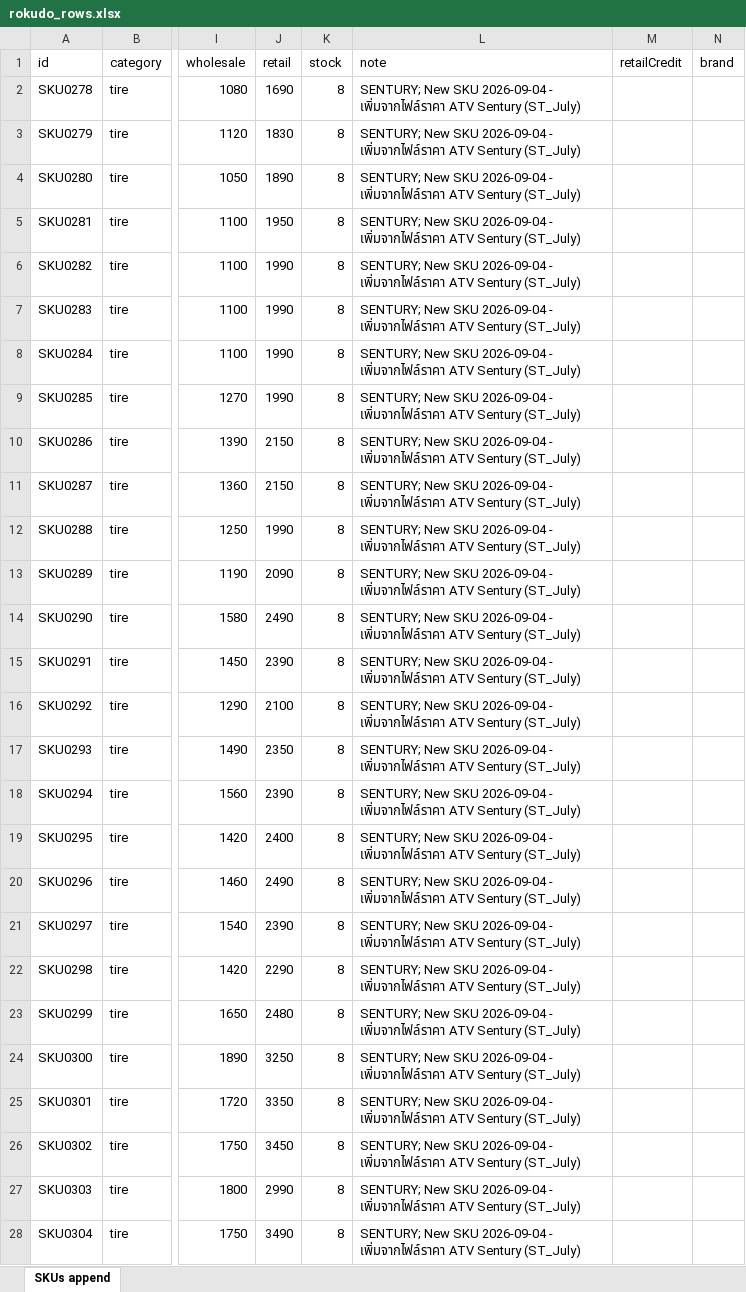
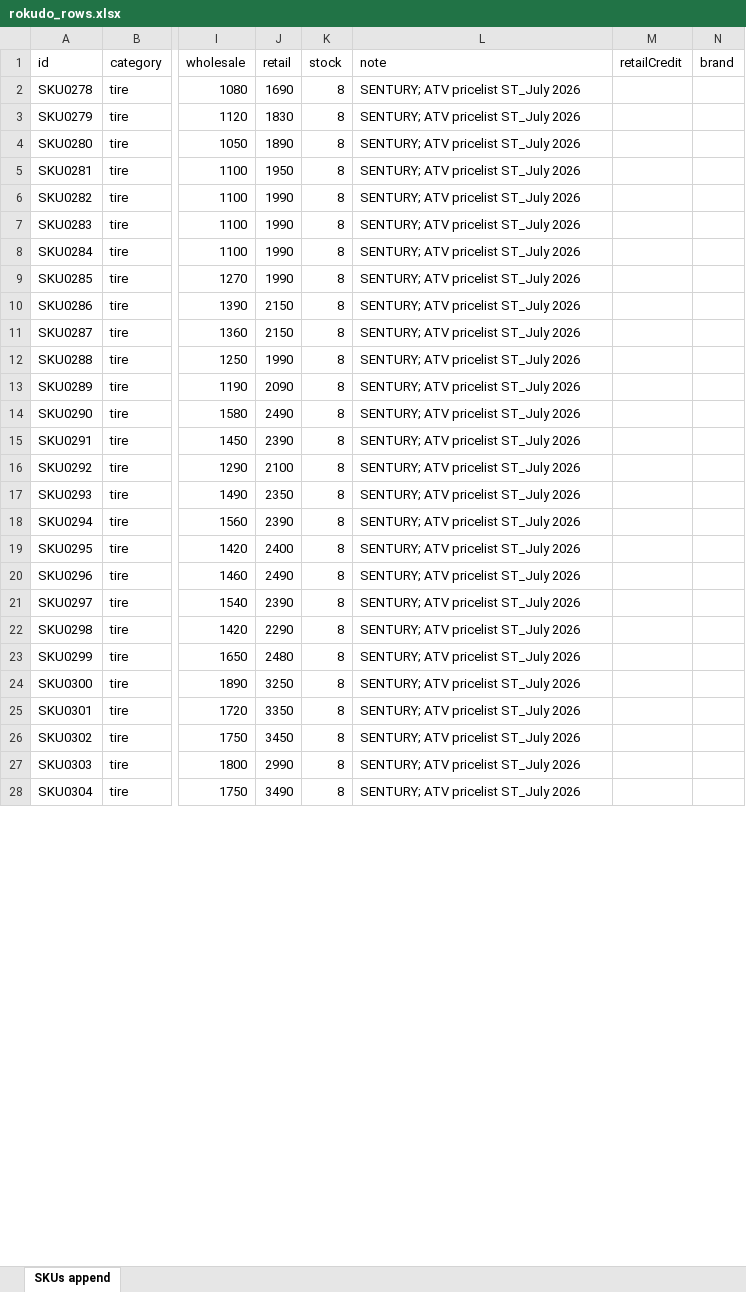
Before and after one commit to kritsadanokdee1-ship-it/productattribute, an Excel workbook: data/rokudo_rows.xlsx, sheet SKUs append, drawn as a sheet; only a part is shown, gaps mark what is left out; values as stored, in another font and other column widths than the file's, no borders; the diff covers the shown part only; the diff names each change by its address in the sheet, - before the commit and + after, or states it on an @@ line.

```diff
--- a/data/rokudo_rows.xlsx (sheet SKUs append)
+++ b/data/rokudo_rows.xlsx (sheet SKUs append)
-L2:L28 (note): SENTURY; New SKU 2026-09-04 - เพิ่มจากไฟล์ราคา ATV Sentury (ST_July)
+L2:L28 (note): SENTURY; ATV pricelist ST_July 2026
```
Also changed, not shown: 45 edited cells elsewhere in this sheet, 2 other files.
